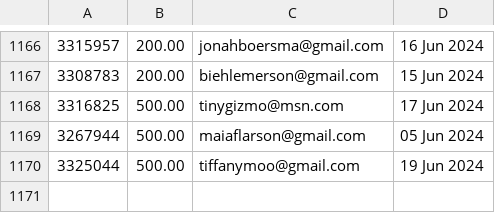
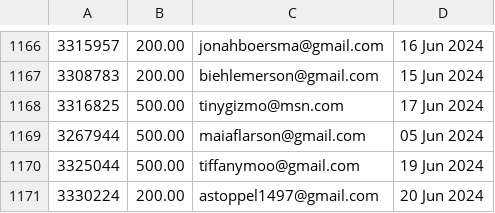
Before and after one commit to required777/TD-Testing-ffcsa_scripts, a CSV file: localline/data/order_data_PRODUCTION_success.csv, drawn as a sheet; only a part is shown, gaps mark what is left out.

Commit message:
Update data files

```diff
--- a/localline/data/order_data_PRODUCTION_success.csv
+++ b/localline/data/order_data_PRODUCTION_success.csv
@@ -1170 +1170,2 @@
 3325044,500.00,tiffanymoo@gmail.com,19 Jun 2024
+3330224,200.00,astoppel1497@gmail.com,20 Jun 2024
```
Also changed, not shown: localline/data/order_data_PRODUCTION_fail.csv.
